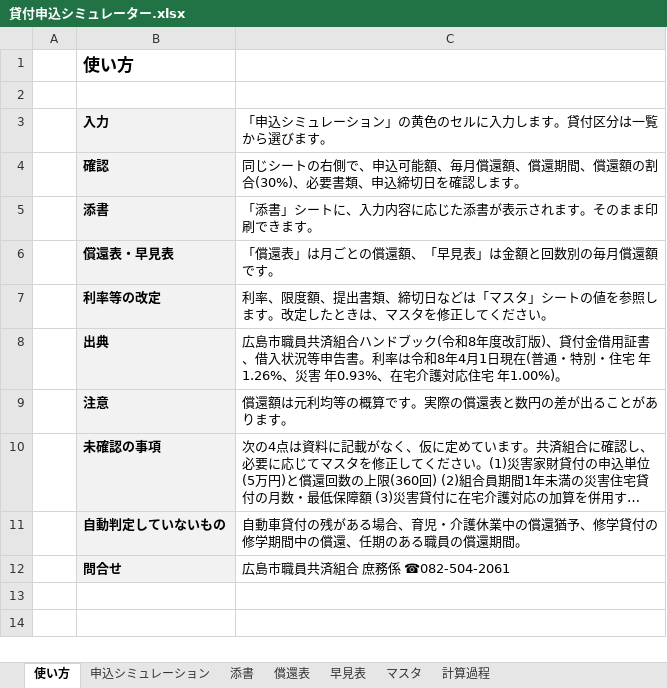
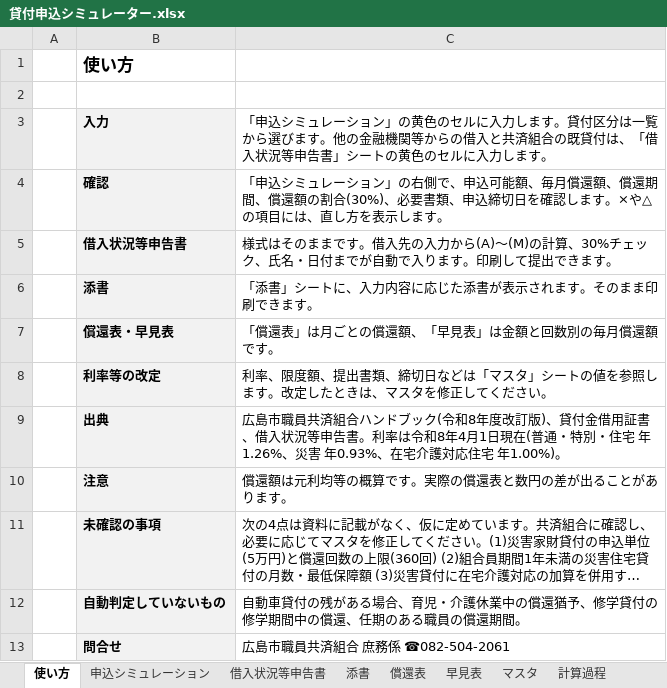
Before and after one commit to iidodo-com/iidodo, an Excel workbook: 貸付申込シミュレーター.xlsx, sheet 使い方, drawn as a sheet; long unchanged cells end in …; values as stored, in another font and other column widths than the file's, no borders; the diff names each change by its address in the sheet, - before the commit and + after, or states it on an @@ line.

```diff
--- a/貸付申込シミュレーター.xlsx (sheet 使い方)
+++ b/貸付申込シミュレーター.xlsx (sheet 使い方)
+sheet tab: 借入状況等申告書
-C3: …びます。
+C3: …びます。他の金融機関等からの借入と共済組合の既貸付は、「借入状況等申告書」シートの黄色のセルに入力します。
-C4: 同じシートの右側で、申込可能額、毎月償還額、償還期間、償還額の割合(30%)、必要書類、申込締切日を確認します。
+C4: 「申込シミュレーション」の右側で、申込可能額、毎月償還額、償還期間、償還額の割合(30%)、必要書類、申込締切日を確認します。×や△の項目には、直し方を表示します。
+row 5:  | 借入状況等申告書 | 様式はそのままです。借入先の入力から(A)〜(M)の計算、30%チェック、氏名・日付までが自動で入ります。印刷して提出できます。
```
Also changed, not shown: sheet 申込シミュレーション, sheet 計算過程, formulas that keep their value.
